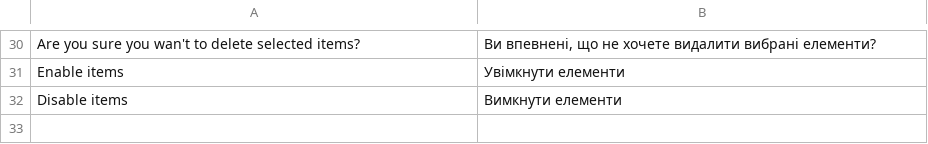
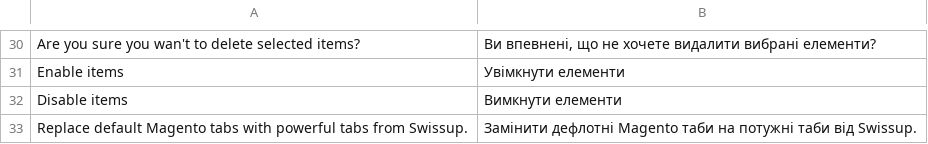
Before and after one commit to swissup/module-easytabs, a CSV file: i18n/uk_UA.csv, drawn as a sheet; only a part is shown, gaps mark what is left out; the diff names each change by its address in the sheet, - before the commit and + after, or states it on an @@ line.

```diff
--- a/i18n/uk_UA.csv
+++ b/i18n/uk_UA.csv
+row 33: Replace default Magento tabs with powerful tabs from Swissup. | Замінити дефлотні Magento таби на потужні таби від Swissup.
```
Also changed, not shown: i18n/en_US.csv, 4 other files.
